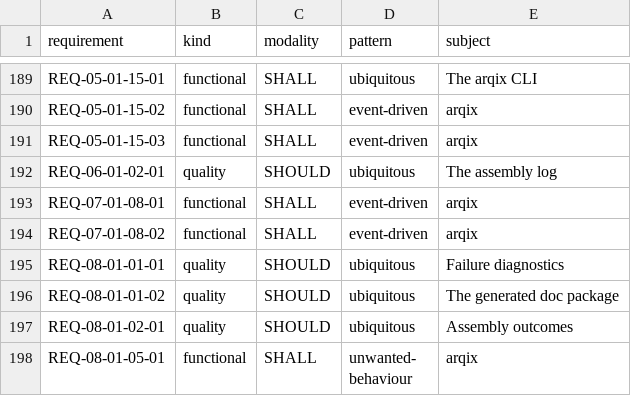
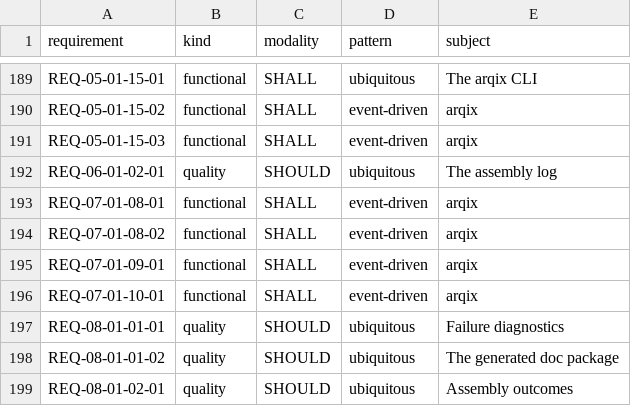
Before and after one commit to HenryCFnord/arqix, a CSV file: docs/en/reports/requirements/normative-statements.csv, drawn as a sheet; only a part is shown, gaps mark what is left out; the shorter side is filled out with more unchanged rows; the diff names each change by its address in the sheet, - before the commit and + after, or states it on an @@ line.

```diff
--- a/docs/en/reports/requirements/normative-statements.csv
+++ b/docs/en/reports/requirements/normative-statements.csv
+row 195: REQ-07-01-09-01 | functional | SHALL | event-driven | arqix
+row 196: REQ-07-01-10-01 | functional | SHALL | event-driven | arqix
```
Also changed, not shown: docs/en/reports/trace/matrix-us-req.csv, docs/en/reports/trace/matrix.csv, 10 other files.
